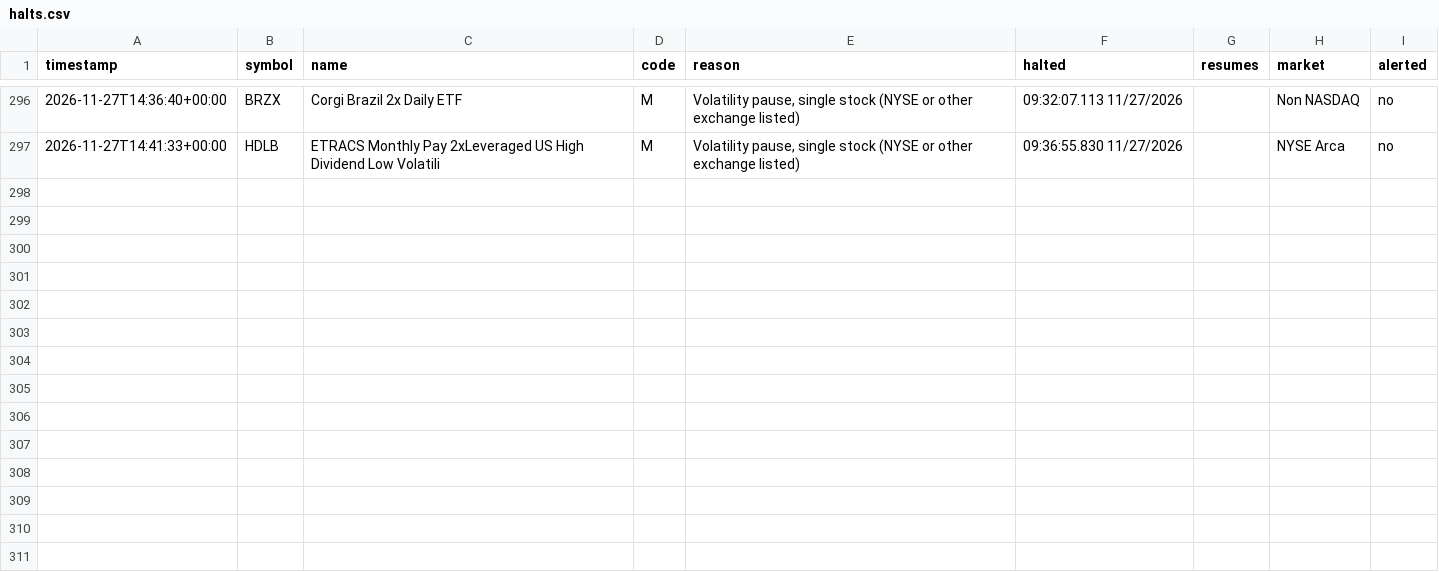
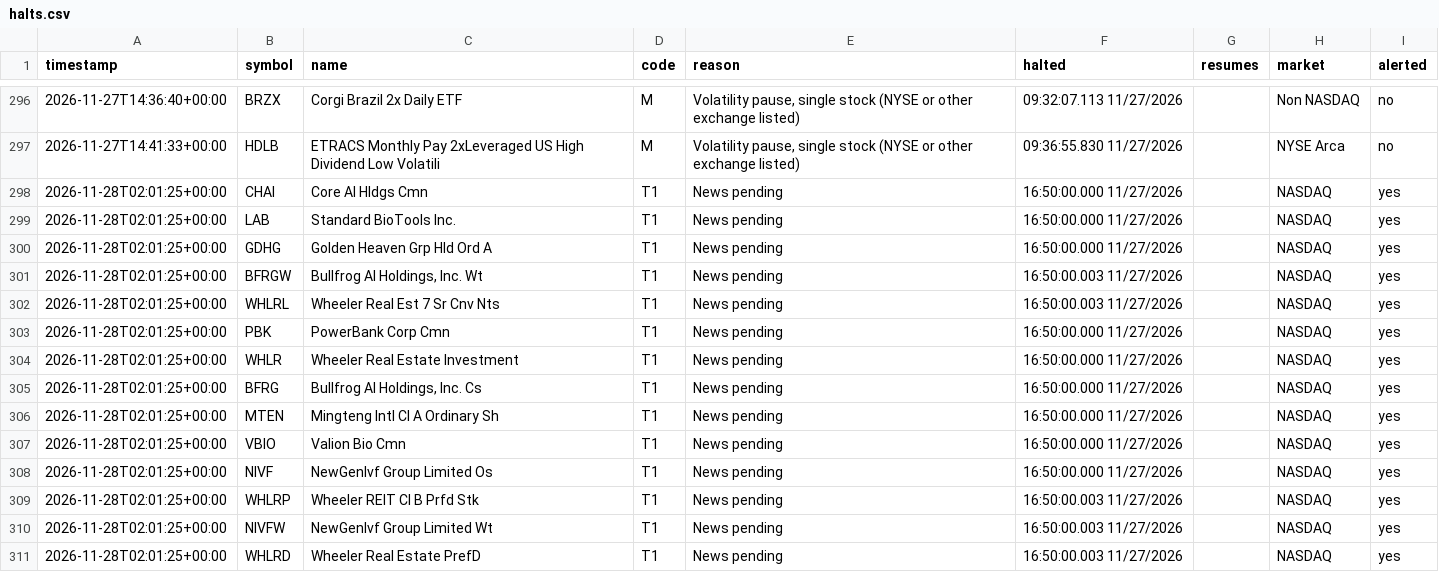
Before and after one commit to kiianwanted-byte/filings-monitor, a CSV file: data/halts.csv, drawn as a sheet; only a part is shown, gaps mark what is left out.

```diff
--- a/data/halts.csv
+++ b/data/halts.csv
@@ -297 +297,15 @@ timestamp,symbol,name,code,reason,halted,resumes,market,alerted
 2026-11-27T14:41:33+00:00,HDLB,ETRACS Monthly Pay 2xLeveraged US High Dividend Low Volatili,M,"Volatility pause, single stock (NYSE or other exchange listed)",09:36:55.830 11/27/2026,,NYSE Arca,no
+2026-11-28T02:01:25+00:00,CHAI,Core AI Hldgs Cmn,T1,News pending,16:50:00.000 11/27/2026,,NASDAQ,yes
+2026-11-28T02:01:25+00:00,LAB,Standard BioTools Inc.,T1,News pending,16:50:00.000 11/27/2026,,NASDAQ,yes
+2026-11-28T02:01:25+00:00,GDHG,Golden Heaven Grp Hld Ord A,T1,News pending,16:50:00.000 11/27/2026,,NASDAQ,yes
+2026-11-28T02:01:25+00:00,BFRGW,"Bullfrog AI Holdings, Inc. Wt",T1,News pending,16:50:00.003 11/27/2026,,NASDAQ,yes
+2026-11-28T02:01:25+00:00,WHLRL,Wheeler Real Est 7 Sr Cnv Nts,T1,News pending,16:50:00.003 11/27/2026,,NASDAQ,yes
+2026-11-28T02:01:25+00:00,PBK,PowerBank Corp Cmn,T1,News pending,16:50:00.000 11/27/2026,,NASDAQ,yes
+2026-11-28T02:01:25+00:00,WHLR,Wheeler Real Estate Investment,T1,News pending,16:50:00.000 11/27/2026,,NASDAQ,yes
+2026-11-28T02:01:25+00:00,BFRG,"Bullfrog AI Holdings, Inc. Cs",T1,News pending,16:50:00.000 11/27/2026,,NASDAQ,yes
+2026-11-28T02:01:25+00:00,MTEN,Mingteng Intl Cl A Ordinary Sh,T1,News pending,16:50:00.000 11/27/2026,,NASDAQ,yes
+2026-11-28T02:01:25+00:00,VBIO,Valion Bio Cmn,T1,News pending,16:50:00.000 11/27/2026,,NASDAQ,yes
+2026-11-28T02:01:25+00:00,NIVF,NewGenIvf Group Limited Os,T1,News pending,16:50:00.000 11/27/2026,,NASDAQ,yes
+2026-11-28T02:01:25+00:00,WHLRP,Wheeler REIT Cl B Prfd Stk,T1,News pending,16:50:00.003 11/27/2026,,NASDAQ,yes
+2026-11-28T02:01:25+00:00,NIVFW,NewGenIvf Group Limited Wt,T1,News pending,16:50:00.003 11/27/2026,,NASDAQ,yes
+2026-11-28T02:01:25+00:00,WHLRD,Wheeler Real Estate PrefD,T1,News pending,16:50:00.003 11/27/2026,,NASDAQ,yes
```
Also changed, not shown: 2 other files.
